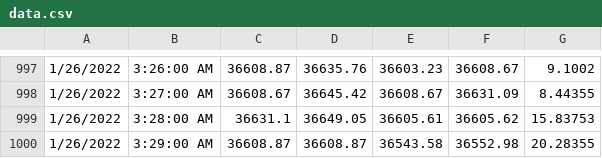
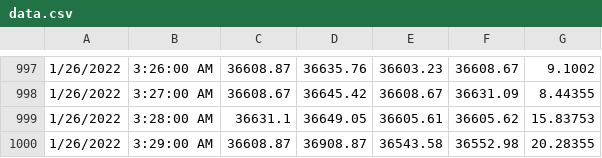
Before and after one commit to bisevac/node-trading-chart, a CSV file: data/data.csv, drawn as a sheet; only a part is shown, gaps mark what is left out.

Commit message:
setInterval update data fix

```diff
--- a/data/data.csv
+++ b/data/data.csv
@@ -999,2 +999,2 @@
 1/26/2022, 3:28:00 AM,36631.1,36649.05,36605.61,36605.62,15.83753
-1/26/2022, 3:29:00 AM,36608.87,36608.87,36543.58,36552.98,20.28355
+1/26/2022, 3:29:00 AM,36608.87,36908.87,36543.58,36552.98,20.28355
```
Also changed, not shown: 1 other file.
